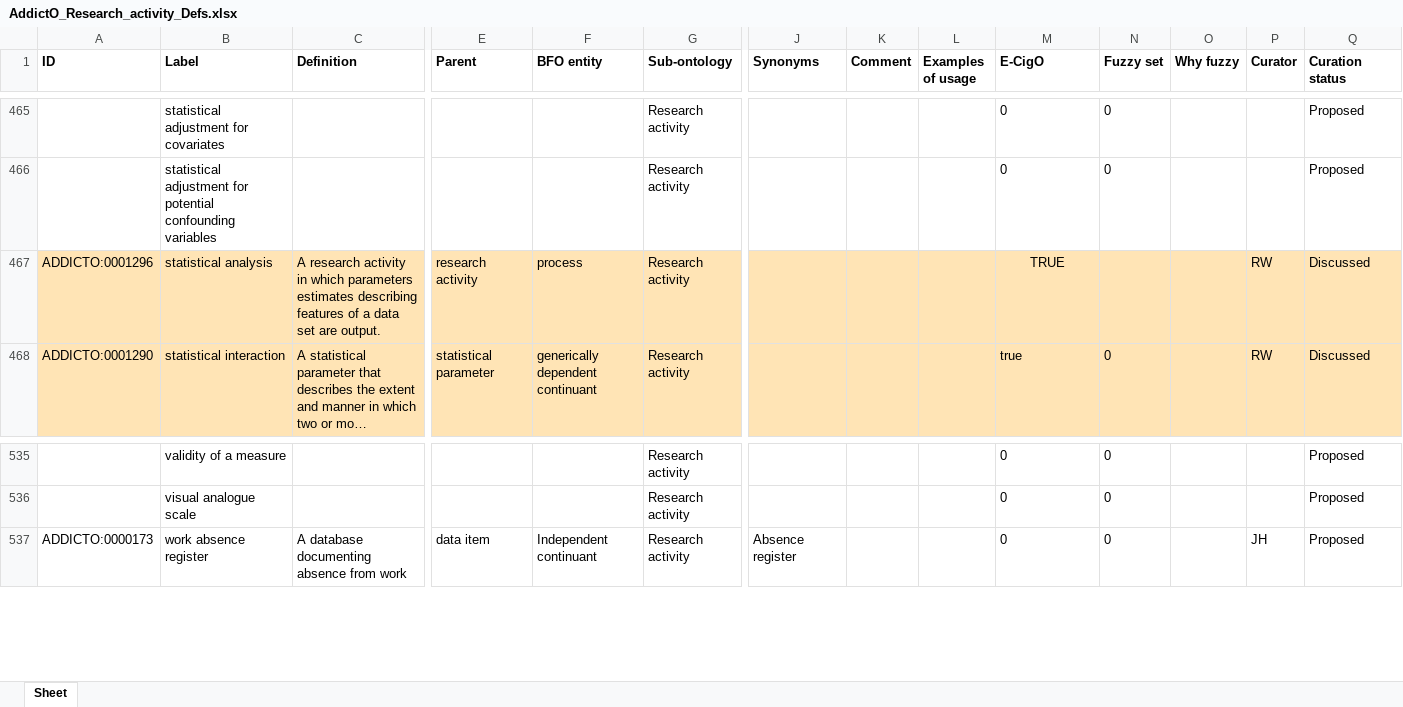
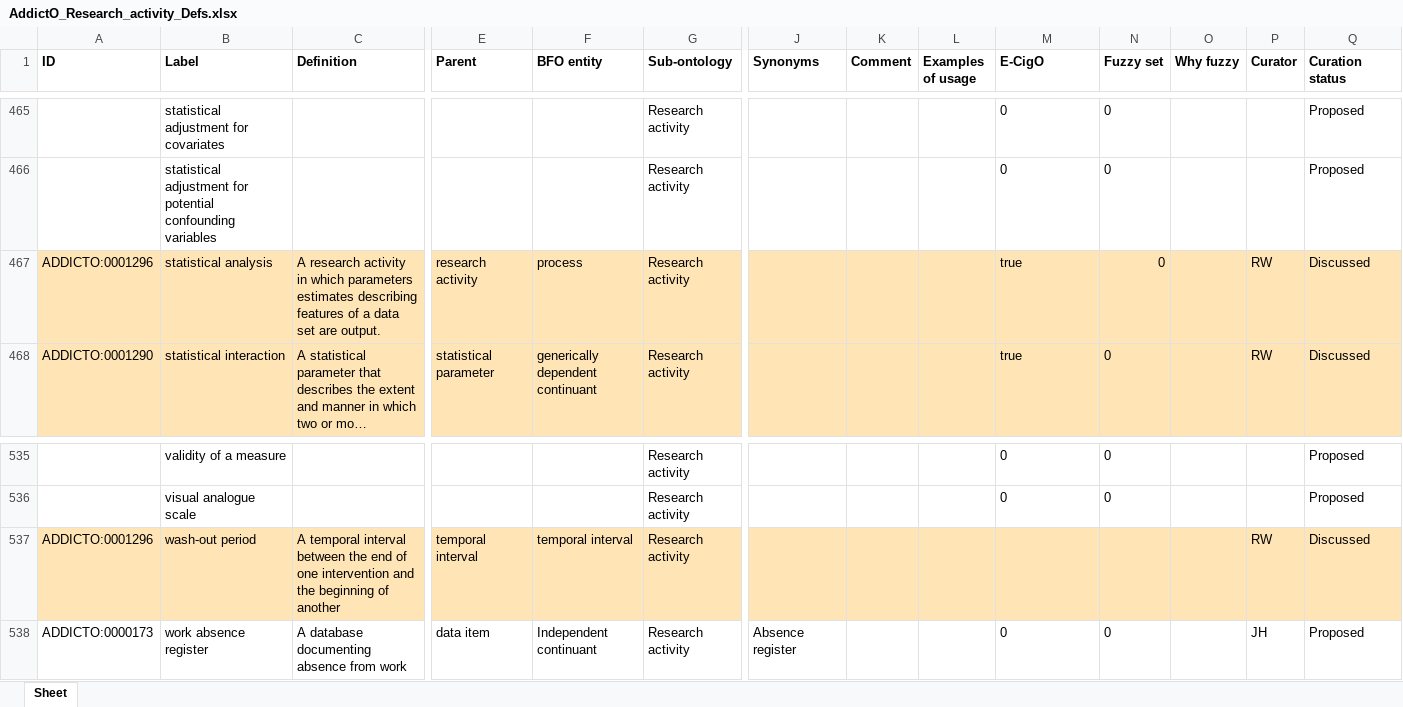
Before and after one commit to addicto-org/addiction-ontology, an Excel workbook: inputs/AddictO_Research_activity_Defs.xlsx, sheet Sheet, drawn as a sheet; only a part is shown, gaps mark what is left out; long unchanged cells end in …; values as stored, in another font and other column widths than the file's, no borders; rows hold the shown columns only; the diff names each change by its address in the sheet, - before the commit and + after, or states it on an @@ line.

Commit message:
Updating AddictO_Research_activity_Defs.xlsx

```diff
--- a/inputs/AddictO_Research_activity_Defs.xlsx (sheet Sheet)
+++ b/inputs/AddictO_Research_activity_Defs.xlsx (sheet Sheet)
-M467 (E-CigO): TRUE
+M467 (E-CigO): true
-M467 alignment: center
+M467 alignment: left
-N467 (Fuzzy set): (empty)
+N467 (Fuzzy set): 0
+row 537: ADDICTO:0001296 | wash-out period | A temporal interval between the end of one intervention and the beginning of another | temporal interval | temporal interval | Research activity |  |  |  |  |  |  | RW | Discussed
```
